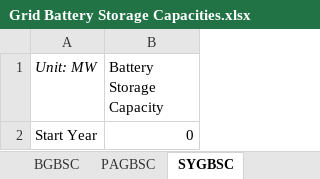
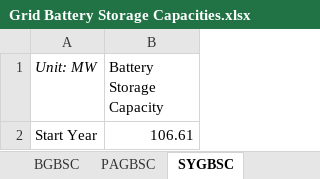
Before and after one commit to EnergyInnovation/eps-indonesia, an Excel workbook: InputData/elec/GBSC/Grid Battery Storage Capacities.xlsx, sheet SYGBSC, drawn as a sheet; values as stored, in another font and other column widths than the file's, no borders; charts and pictures not drawn; the diff names each change by its address in the sheet, - before the commit and + after, or states it on an @@ line.

```diff
--- a/InputData/elec/GBSC/Grid Battery Storage Capacities.xlsx (sheet SYGBSC)
+++ b/InputData/elec/GBSC/Grid Battery Storage Capacities.xlsx (sheet SYGBSC)
-B2 (Battery Storage Capacity): 0
+B2 (Battery Storage Capacity): 106.61
```
Also changed, not shown: sheet BGBSC, sheet PAGBSC, sheet About, other sheet tabs, charts or pictures, InputData/bldgs/BRESaC/Bldg Retrofitting E Savings and Costs.xlsx, InputData/elec/BCRbQ/BAU Cap Retirements before Quantization.xlsx, 18 other files.
